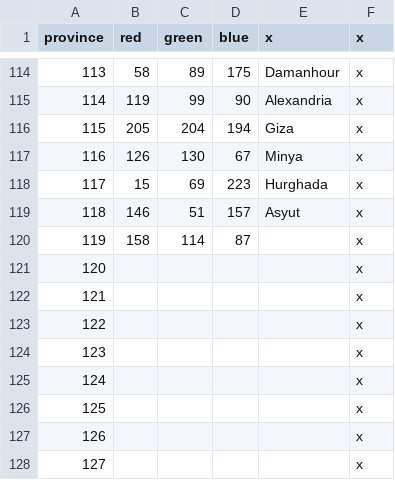
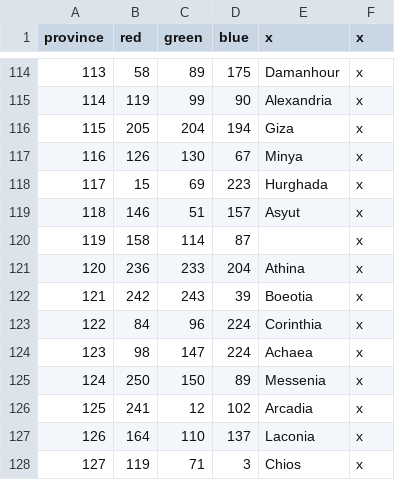
Before and after one commit to klorpa/After-The-End-Eurasia, a CSV file: ATE_Eurasia/map/definition.csv, drawn as a sheet; only a part is shown, gaps mark what is left out; the diff covers the shown part only.

```diff
--- a/ATE_Eurasia/map/definition.csv
+++ b/ATE_Eurasia/map/definition.csv
@@ -120,9 +120,9 @@ province;red;green;blue;x;x
 119;158;114;87;;x
-120;;;;;x
-121;;;;;x
-122;;;;;x
-123;;;;;x
-124;;;;;x
-125;;;;;x
-126;;;;;x
-127;;;;;x
+120;236;233;204;Athina;x
+121;242;243;39;Boeotia;x
+122;84;96;224;Corinthia;x
+123;98;147;224;Achaea;x
+124;250;150;89;Messenia;x
+125;241;12;102;Arcadia;x
+126;164;110;137;Laconia;x
+127;119;71;3;Chios;x
```
Also changed, not shown: 125 edited cells elsewhere in this file, ATE_Eurasia/localisation/000_provinces.csv, ATE_Eurasia/map/adjacencies.csv, 3 other files.
